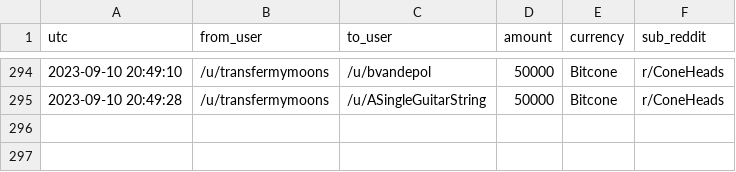
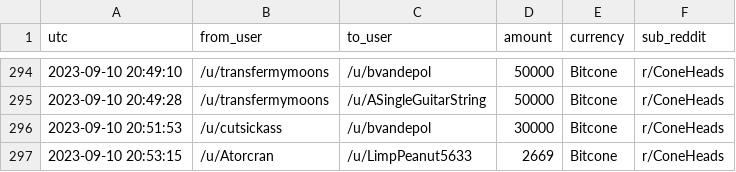
Before and after one commit to birdwastheword/Coneheads-Tip-Leaderboard, a CSV file: runs/2023-09-10/tips.csv, drawn as a sheet; only a part is shown, gaps mark what is left out; the diff names each change by its address in the sheet, - before the commit and + after, or states it on an @@ line.

```diff
--- a/runs/2023-09-10/tips.csv
+++ b/runs/2023-09-10/tips.csv
+row 296: 2023-09-10 20:51:53 | /u/cutsickass | /u/bvandepol | 30000 | Bitcone | r/ConeHeads
+row 297: 2023-09-10 20:53:15 | /u/Atorcran | /u/LimpPeanut5633 | 2669 | Bitcone | r/ConeHeads
```
Also changed, not shown: 2 other files.
